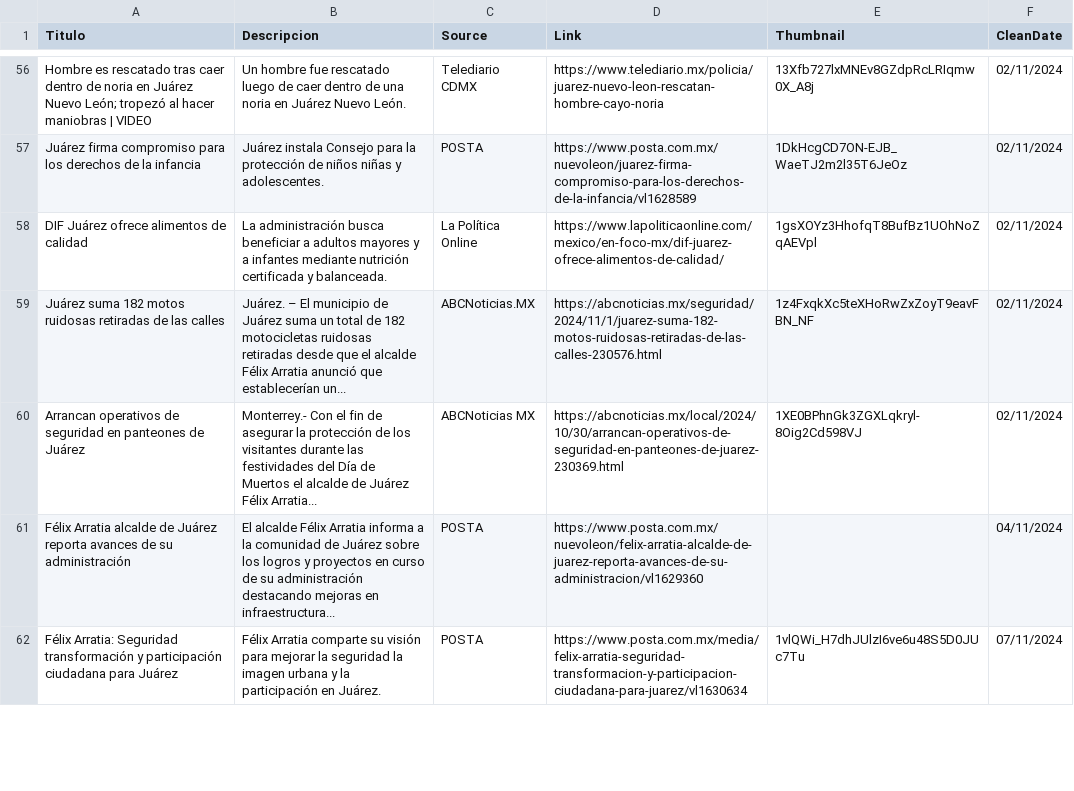
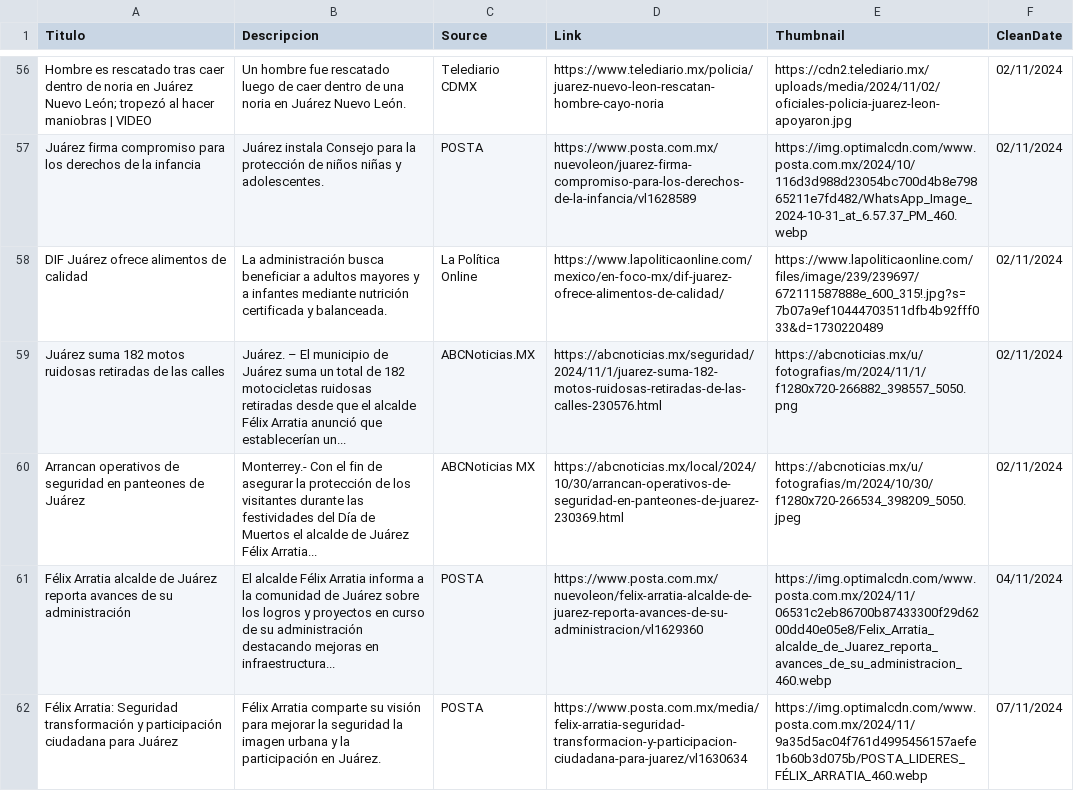
Before and after one commit to velverconsulting/soyjuarense-public, a CSV file: noticias.csv, drawn as a sheet; only a part is shown, gaps mark what is left out; the diff covers the shown part only; the diff names each change by its address in the sheet, - before the commit and + after, or states it on an @@ line.

```diff
--- a/noticias.csv
+++ b/noticias.csv
-E56 (Thumbnail): 13Xfb727lxMNEv8GZdpRcLRIqmw0X_A8j
+E56 (Thumbnail): https://cdn2.telediario.mx/uploads/media/2024/11/02/oficiales-policia-juarez-leon-apoyaron.jpg
-E57 (Thumbnail): 1DkHcgCD7ON-EJB_WaeTJ2m2l35T6JeOz
+E57 (Thumbnail): https://img.optimalcdn.com/www.posta.com.mx/2024/10/116d3d988d23054bc700d4b8e79865211e7fd482/WhatsApp_Image_2024-10-31_at_6.57.37_PM_460.webp
-E58 (Thumbnail): 1gsXOYz3HhofqT8BufBz1UOhNoZqAEVpl
+E58 (Thumbnail): https://www.lapoliticaonline.com/files/image/239/239697/672111587888e_600_315!.jpg?s=7b07a9ef10444703511dfb4b92fff033&d=1730220489
-E59 (Thumbnail): 1z4FxqkXc5teXHoRwZxZoyT9eavFBN_NF
+E59 (Thumbnail): https://abcnoticias.mx/u/fotografias/m/2024/11/1/f1280x720-266882_398557_5050.png
-E60 (Thumbnail): 1XE0BPhnGk3ZGXLqkryl-8Oig2Cd598VJ
+E60 (Thumbnail): https://abcnoticias.mx/u/fotografias/m/2024/10/30/f1280x720-266534_398209_5050.jpeg
-E61 (Thumbnail): (empty)
+E61 (Thumbnail): https://img.optimalcdn.com/www.posta.com.mx/2024/11/06531c2eb86700b87433300f29d6200dd40e05e8/Felix_Arratia_alcalde_de_Juarez_reporta_avances_de_su_administracion_460.webp
-E62 (Thumbnail): 1vlQWi_H7dhJUlzI6ve6u48S5D0JUc7Tu
+E62 (Thumbnail): https://img.optimalcdn.com/www.posta.com.mx/2024/11/9a35d5ac04f761d4995456157aefe1b60b3d075b/POSTA_LIDERES_FÉLIX_ARRATIA_460.webp
```
Also changed, not shown: 60 edited cells elsewhere in this file.
